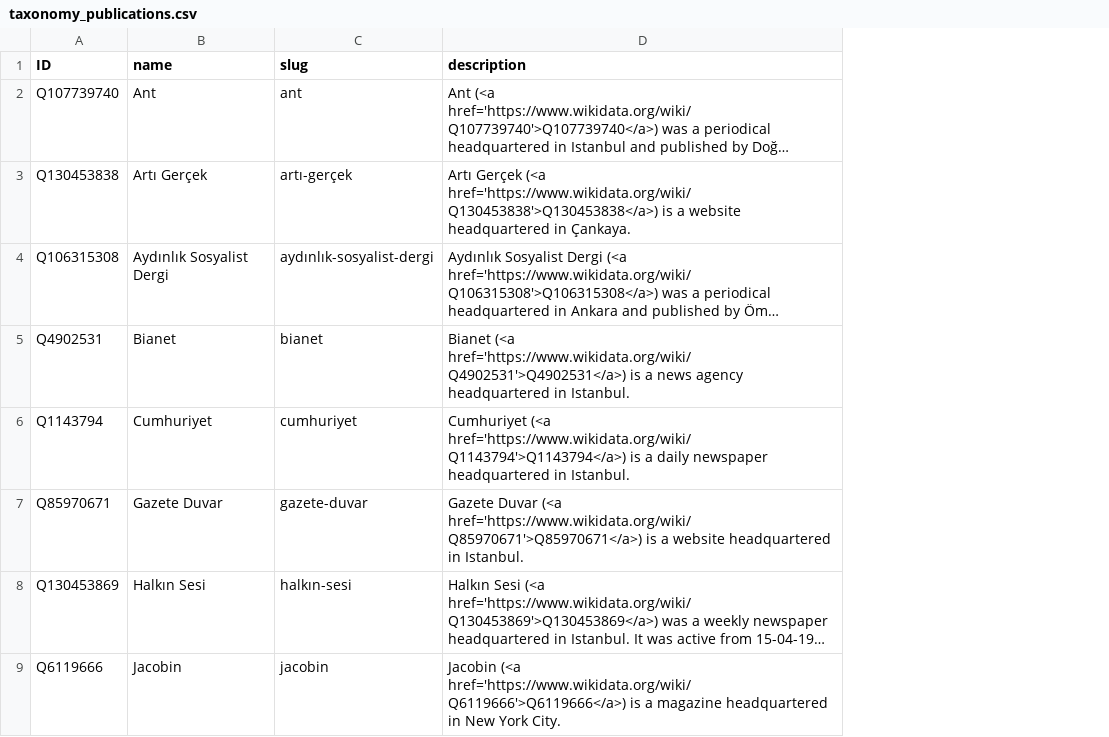
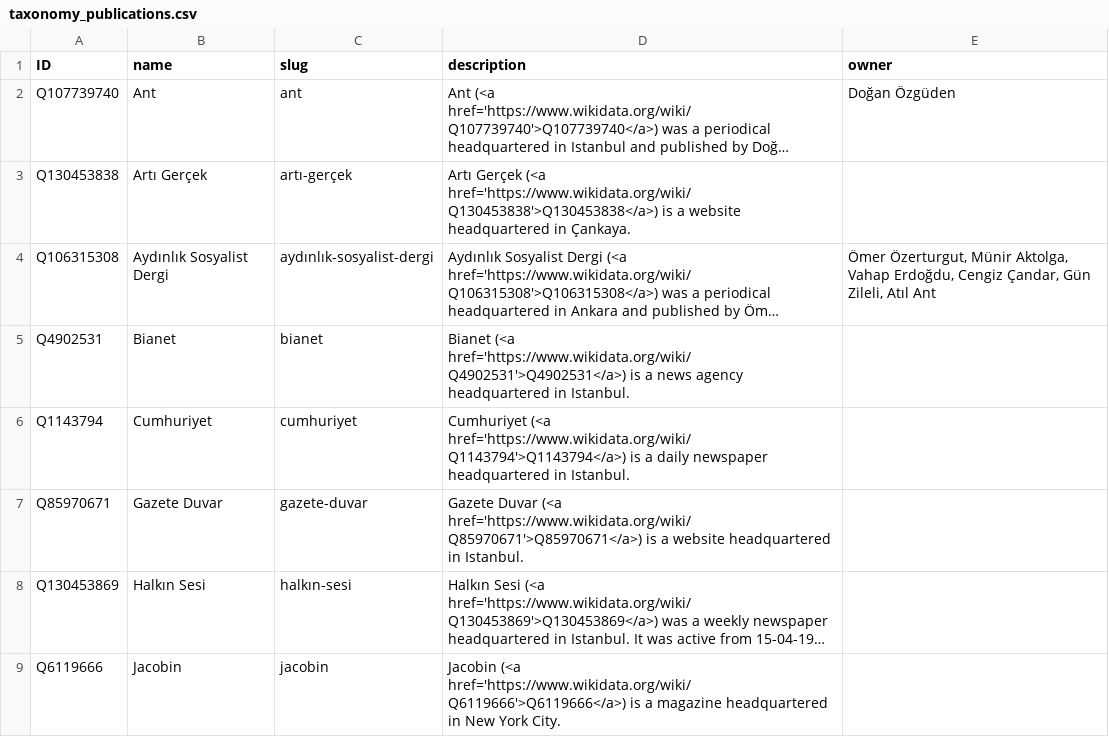
Before and after one commit to sol-idarities/Website-Taxonomies, a CSV file: taxonomy_publications.csv, drawn as a sheet; only a part is shown; long unchanged cells end in …; the diff names each change by its address in the sheet, - before the commit and + after, or states it on an @@ line.

Commit message:
Update taxonomy_publications.csv

```diff
--- a/taxonomy_publications.csv
+++ b/taxonomy_publications.csv
+column E (owner), rows 2-4: Doğan Özgüden |  | Ömer Özerturgut, Münir Aktolga, Vahap Erdoğdu, Cengiz Çandar, Gün Zileli, Atıl Ant
```
